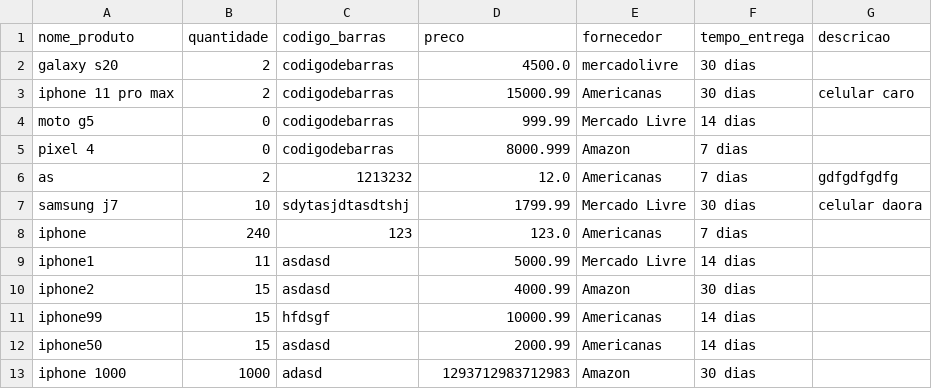
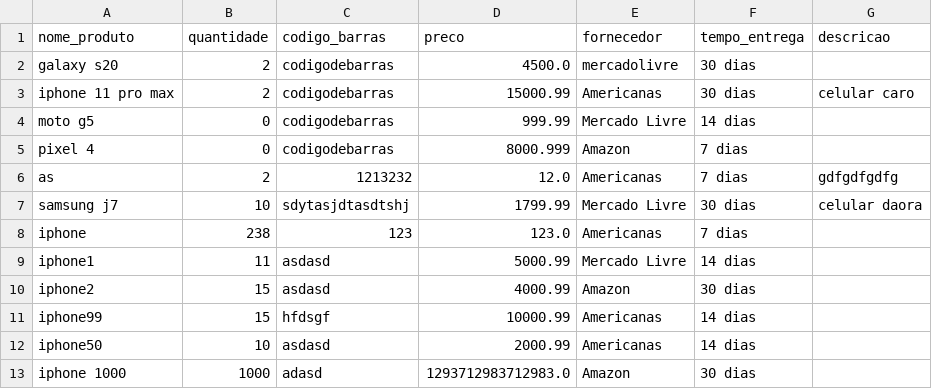
Before and after one commit to iranbrg/mi-controla, a CSV file: backend/static/pd/estoque.csv, drawn as a sheet.

```diff
--- a/backend/static/pd/estoque.csv
+++ b/backend/static/pd/estoque.csv
@@ -7,3 +7,3 @@ as,2,1213232,12.0,Americanas,7 dias, gdfgdfgdfg
 samsung j7,10,sdytasjdtasdtshj,1799.99,Mercado Livre,30 dias, celular daora
-iphone,240,123,123.0,Americanas,7 dias,
+iphone,238,123,123.0,Americanas,7 dias,
 iphone1,11,asdasd,5000.99,Mercado Livre,14 dias,
@@ -11,3 +11,3 @@ iphone2,15,asdasd,4000.99,Amazon,30 dias,
 iphone99,15,hfdsgf,10000.99,Americanas,14 dias,
-iphone50,15,asdasd,2000.99,Americanas,14 dias,
-iphone 1000,1000,adasd,1293712983712983,Amazon,30 dias,
+iphone50,10,asdasd,2000.99,Americanas,14 dias,
+iphone 1000,1000,adasd,1293712983712983.0,Amazon,30 dias,
```
Also changed, not shown: backend/static/pd/historico.csv, 1 other file.
